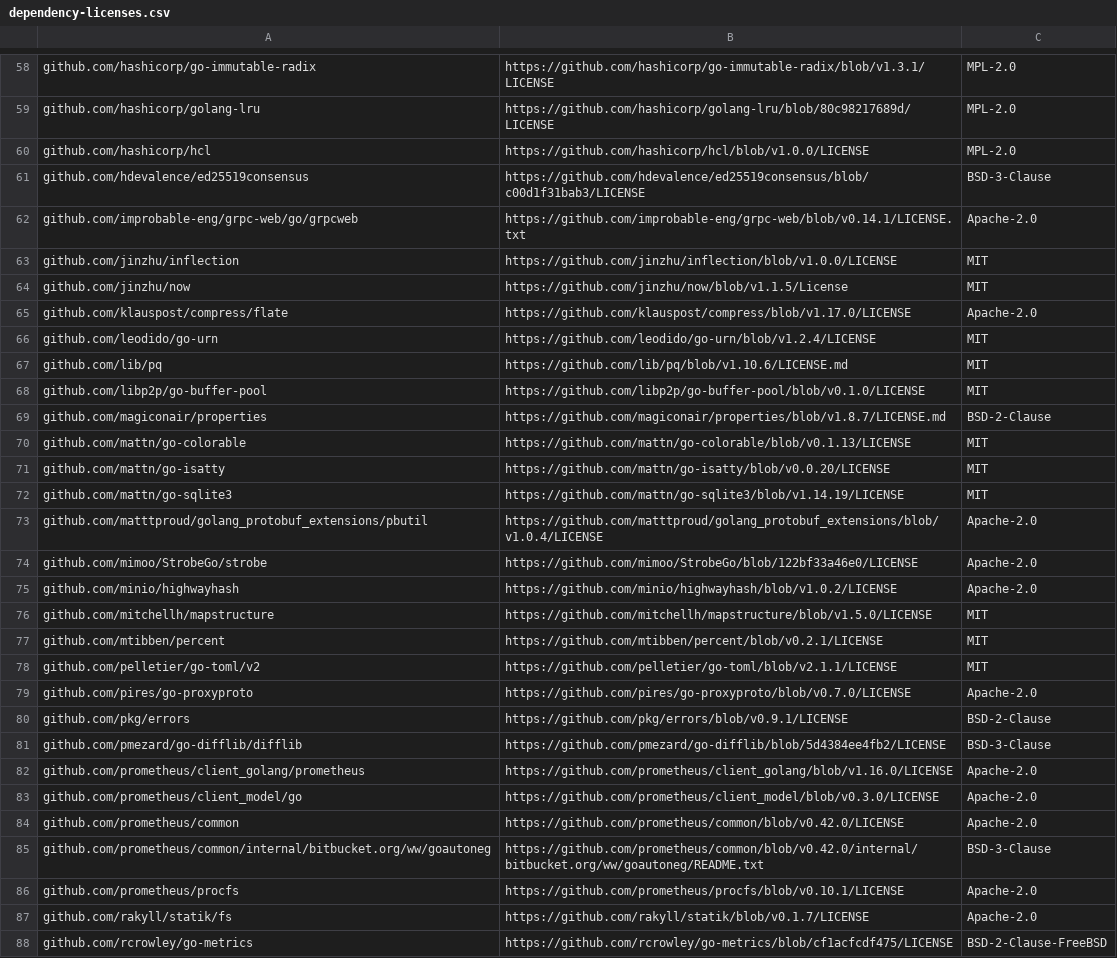
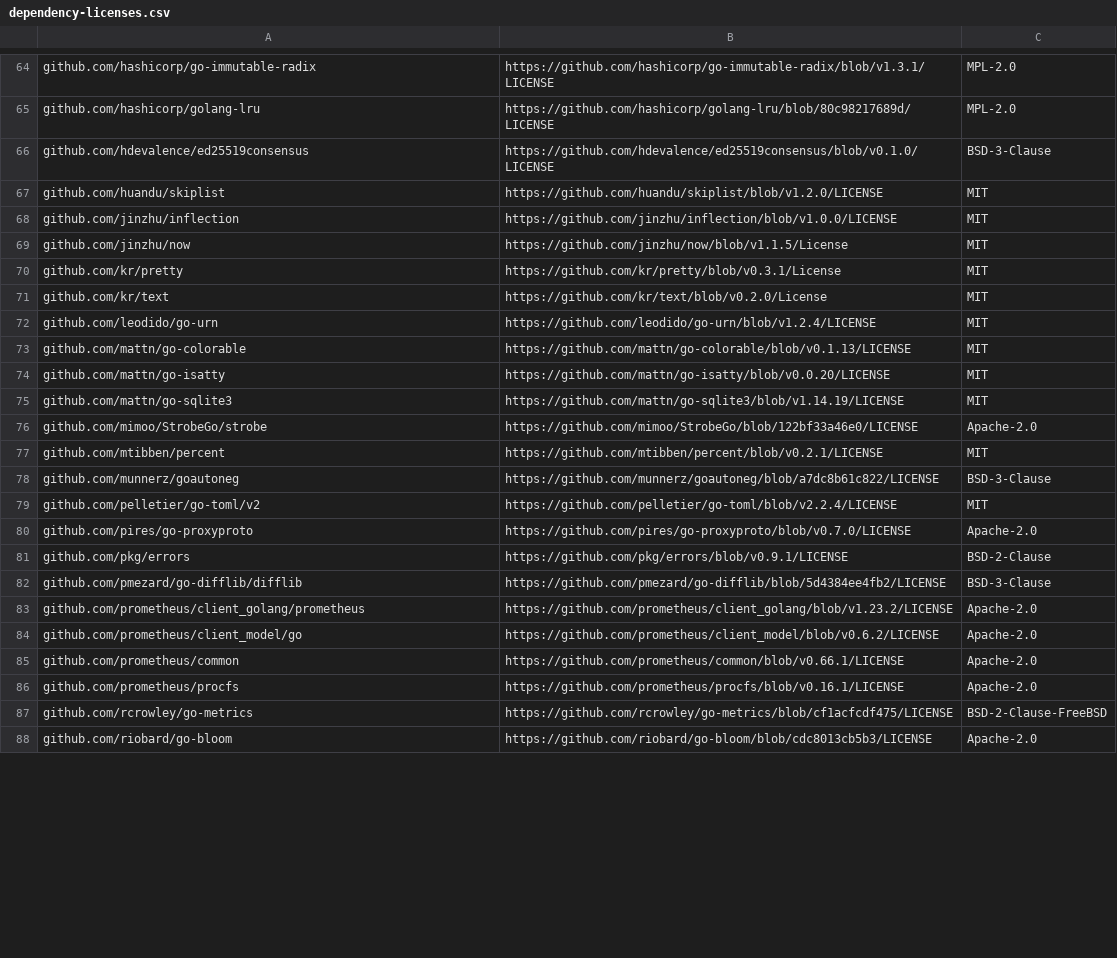
Before and after one commit to trinitystake/dvpnd, a CSV file: docs/provenance/dependency-licenses.csv, drawn as a sheet; only a part is shown, gaps mark what is left out; the shorter side is filled out with more unchanged rows; the diff covers the shown part only.

Commit message:
Refresh dependency licence audit for the sentinelhub v12 graph
128 modules, all permissive or MPL-2.0 file-level, no Unknown: the
regen-network/cosmos-proto module that lacked a LICENSE file left the graph
with the cosmos-sdk upgrade, so its CI ignore is dropped. The fork-point audit
is kept as dependency-licenses-2024.csv.

Signed-off-by: trinitystake <114076168+trinitystake@users.noreply.github.com>

```diff
--- a/docs/provenance/dependency-licenses.csv
+++ b/docs/provenance/dependency-licenses.csv
@@ -59,12 +65,9 @@ github.com/hashicorp/go-immutable-radix,https://github.com/hashicorp/go-immutabl
 github.com/hashicorp/golang-lru,https://github.com/hashicorp/golang-lru/blob/80c98217689d/LICENSE,MPL-2.0
-github.com/hashicorp/hcl,https://github.com/hashicorp/hcl/blob/v1.0.0/LICENSE,MPL-2.0
-github.com/hdevalence/ed25519consensus,https://github.com/hdevalence/ed25519consensus/blob/c00d1f31bab3/LICENSE,BSD-3-Clause
-github.com/improbable-eng/grpc-web/go/grpcweb,https://github.com/improbable-eng/grpc-web/blob/v0.14.1/LICENSE.txt,Apache-2.0
+github.com/hdevalence/ed25519consensus,https://github.com/hdevalence/ed25519consensus/blob/v0.1.0/LICENSE,BSD-3-Clause
+github.com/huandu/skiplist,https://github.com/huandu/skiplist/blob/v1.2.0/LICENSE,MIT
 github.com/jinzhu/inflection,https://github.com/jinzhu/inflection/blob/v1.0.0/LICENSE,MIT
 github.com/jinzhu/now,https://github.com/jinzhu/now/blob/v1.1.5/License,MIT
-github.com/klauspost/compress/flate,https://github.com/klauspost/compress/blob/v1.17.0/LICENSE,Apache-2.0
+github.com/kr/pretty,https://github.com/kr/pretty/blob/v0.3.1/License,MIT
+github.com/kr/text,https://github.com/kr/text/blob/v0.2.0/License,MIT
 github.com/leodido/go-urn,https://github.com/leodido/go-urn/blob/v1.2.4/LICENSE,MIT
-github.com/lib/pq,https://github.com/lib/pq/blob/v1.10.6/LICENSE.md,MIT
-github.com/libp2p/go-buffer-pool,https://github.com/libp2p/go-buffer-pool/blob/v0.1.0/LICENSE,MIT
-github.com/magiconair/properties,https://github.com/magiconair/properties/blob/v1.8.7/LICENSE.md,BSD-2-Clause
 github.com/mattn/go-colorable,https://github.com/mattn/go-colorable/blob/v0.1.13/LICENSE,MIT
@@ -72,8 +75,6 @@ github.com/mattn/go-isatty,https://github.com/mattn/go-isatty/blob/v0.0.20/LICEN
 github.com/mattn/go-sqlite3,https://github.com/mattn/go-sqlite3/blob/v1.14.19/LICENSE,MIT
-github.com/matttproud/golang_protobuf_extensions/pbutil,https://github.com/matttproud/golang_protobuf_extensions/blob/v1.0.4/LICENSE,Apache-2.0
 github.com/mimoo/StrobeGo/strobe,https://github.com/mimoo/StrobeGo/blob/122bf33a46e0/LICENSE,Apache-2.0
-github.com/minio/highwayhash,https://github.com/minio/highwayhash/blob/v1.0.2/LICENSE,Apache-2.0
-github.com/mitchellh/mapstructure,https://github.com/mitchellh/mapstructure/blob/v1.5.0/LICENSE,MIT
 github.com/mtibben/percent,https://github.com/mtibben/percent/blob/v0.2.1/LICENSE,MIT
-github.com/pelletier/go-toml/v2,https://github.com/pelletier/go-toml/blob/v2.1.1/LICENSE,MIT
+github.com/munnerz/goautoneg,https://github.com/munnerz/goautoneg/blob/a7dc8b61c822/LICENSE,BSD-3-Clause
+github.com/pelletier/go-toml/v2,https://github.com/pelletier/go-toml/blob/v2.2.4/LICENSE,MIT
 github.com/pires/go-proxyproto,https://github.com/pires/go-proxyproto/blob/v0.7.0/LICENSE,Apache-2.0
@@ -81,8 +82,6 @@ github.com/pkg/errors,https://github.com/pkg/errors/blob/v0.9.1/LICENSE,BSD-2-Cl
 github.com/pmezard/go-difflib/difflib,https://github.com/pmezard/go-difflib/blob/5d4384ee4fb2/LICENSE,BSD-3-Clause
-github.com/prometheus/client_golang/prometheus,https://github.com/prometheus/client_golang/blob/v1.16.0/LICENSE,Apache-2.0
-github.com/prometheus/client_model/go,https://github.com/prometheus/client_model/blob/v0.3.0/LICENSE,Apache-2.0
-github.com/prometheus/common,https://github.com/prometheus/common/blob/v0.42.0/LICENSE,Apache-2.0
-github.com/prometheus/common/internal/bitbucket.org/ww/goautoneg,https://github.com/prometheus/common/blob/v0.42.0/internal/bitbucket.org/ww/goautoneg/README.txt,BSD-3-Clause
-github.com/prometheus/procfs,https://github.com/prometheus/procfs/blob/v0.10.1/LICENSE,Apache-2.0
-github.com/rakyll/statik/fs,https://github.com/rakyll/statik/blob/v0.1.7/LICENSE,Apache-2.0
+github.com/prometheus/client_golang/prometheus,https://github.com/prometheus/client_golang/blob/v1.23.2/LICENSE,Apache-2.0
+github.com/prometheus/client_model/go,https://github.com/prometheus/client_model/blob/v0.6.2/LICENSE,Apache-2.0
+github.com/prometheus/common,https://github.com/prometheus/common/blob/v0.66.1/LICENSE,Apache-2.0
+github.com/prometheus/procfs,https://github.com/prometheus/procfs/blob/v0.16.1/LICENSE,Apache-2.0
 github.com/rcrowley/go-metrics,https://github.com/rcrowley/go-metrics/blob/cf1acfcdf475/LICENSE,BSD-2-Clause-FreeBSD
```
Also changed, not shown: 20 added rows, 14 removed rows and 46 edited cells elsewhere in this file, 3 other files.
